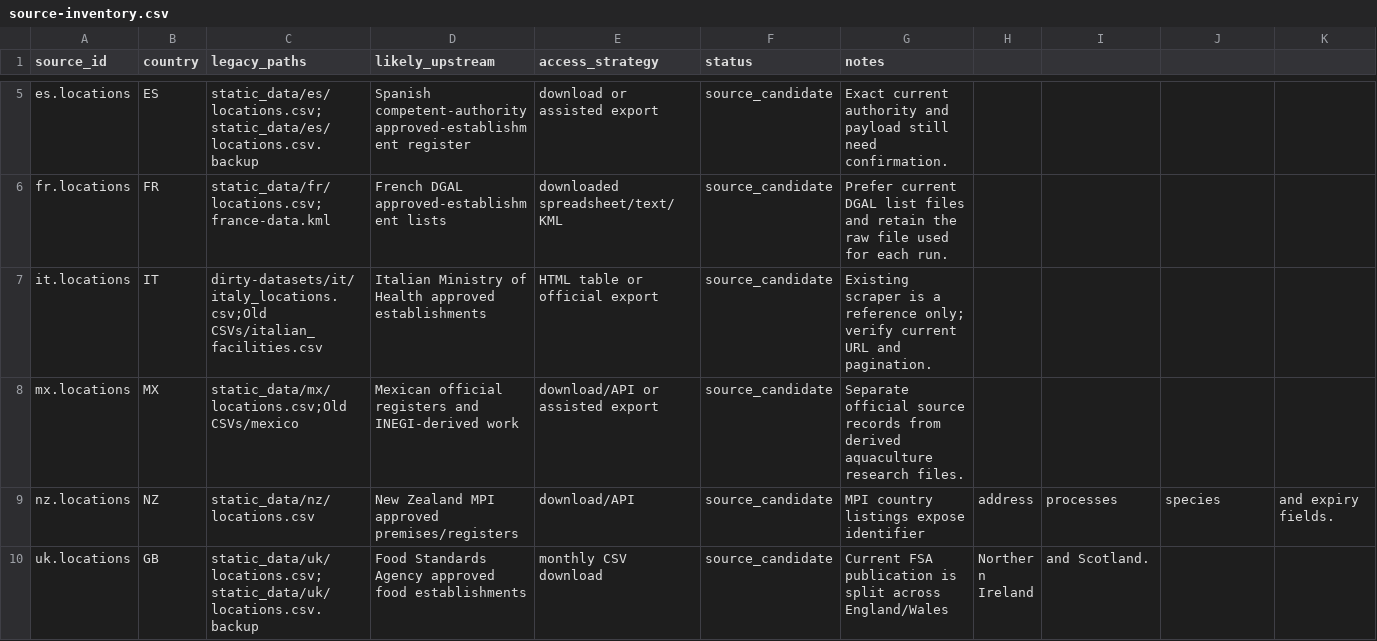
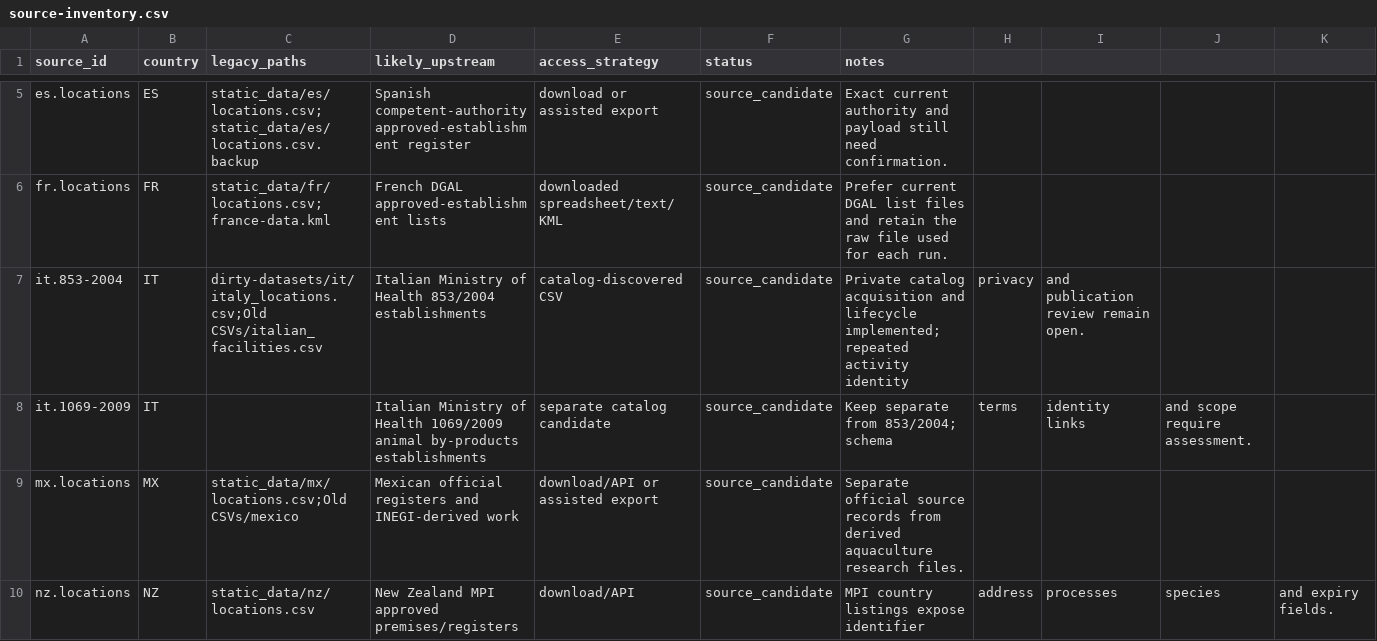
Before and after one commit to eliperez-dev/UntilEveryCage, a CSV file: pipeline/source-inventory.csv, drawn as a sheet; only a part is shown, gaps mark what is left out; the shorter side is filled out with more unchanged rows; removed rows and columns are numbered as before the commit, all else as after; the diff names each change by its address in the sheet, - before the commit and + after, or states it on an @@ line.

Commit message:
Add private Italy 853/2004 lifecycle parity

```diff
--- a/pipeline/source-inventory.csv
+++ b/pipeline/source-inventory.csv
-row 7: it.locations | IT | dirty-datasets/it/italy_locations.csv;Old CSVs/italian_facilities.csv | Italian Ministry of Health approved establishments | HTML table or official export | source_candidate | Existing scraper is a reference only; verify current URL and pagination.
+row 7: it.853-2004 | IT | dirty-datasets/it/italy_locations.csv;Old CSVs/italian_facilities.csv | Italian Ministry of Health 853/2004 establishments | catalog-discovered CSV | source_candidate | Private catalog acquisition and lifecycle implemented; repeated activity identity | privacy | and publication review remain open.
+row 8: it.1069-2009 | IT |  | Italian Ministry of Health 1069/2009 animal by-products establishments | separate catalog candidate | source_candidate | Keep separate from 853/2004; schema | terms | identity links | and scope require assessment.
```
Also changed, not shown: 14 other files.
